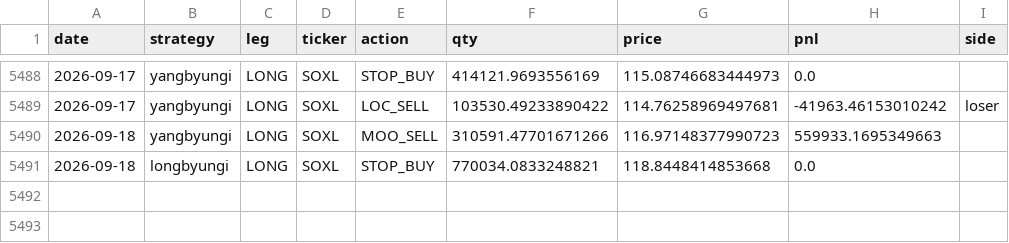
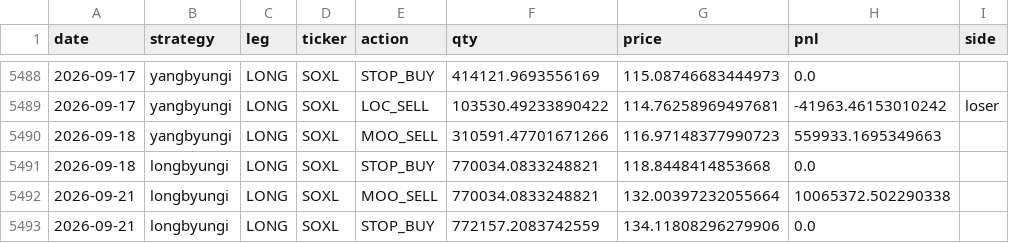
Before and after one commit to sunghakg/bube-v1-dashboard, a CSV file: data/champ_nomargin/trades_champ.csv, drawn as a sheet; only a part is shown, gaps mark what is left out; the diff names each change by its address in the sheet, - before the commit and + after, or states it on an @@ line.

```diff
--- a/data/champ_nomargin/trades_champ.csv
+++ b/data/champ_nomargin/trades_champ.csv
+row 5492: 2026-09-21 | longbyungi | LONG | SOXL | MOO_SELL | 770034.0833248821 | 132.00397232055664 | 10065372.502290338
+row 5493: 2026-09-21 | longbyungi | LONG | SOXL | STOP_BUY | 772157.2083742559 | 134.11808296279906 | 0.0
```
Also changed, not shown: data/champ_nomargin/daily.csv, data/champ_nomargin/summary_wide.csv, 12 other files.
